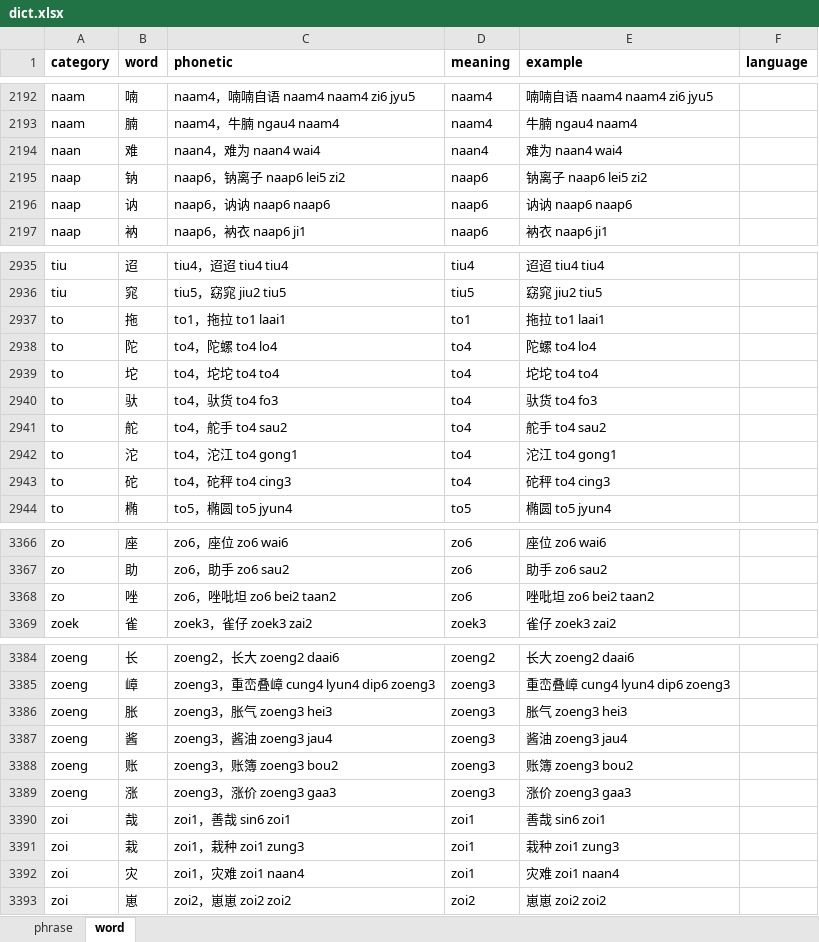
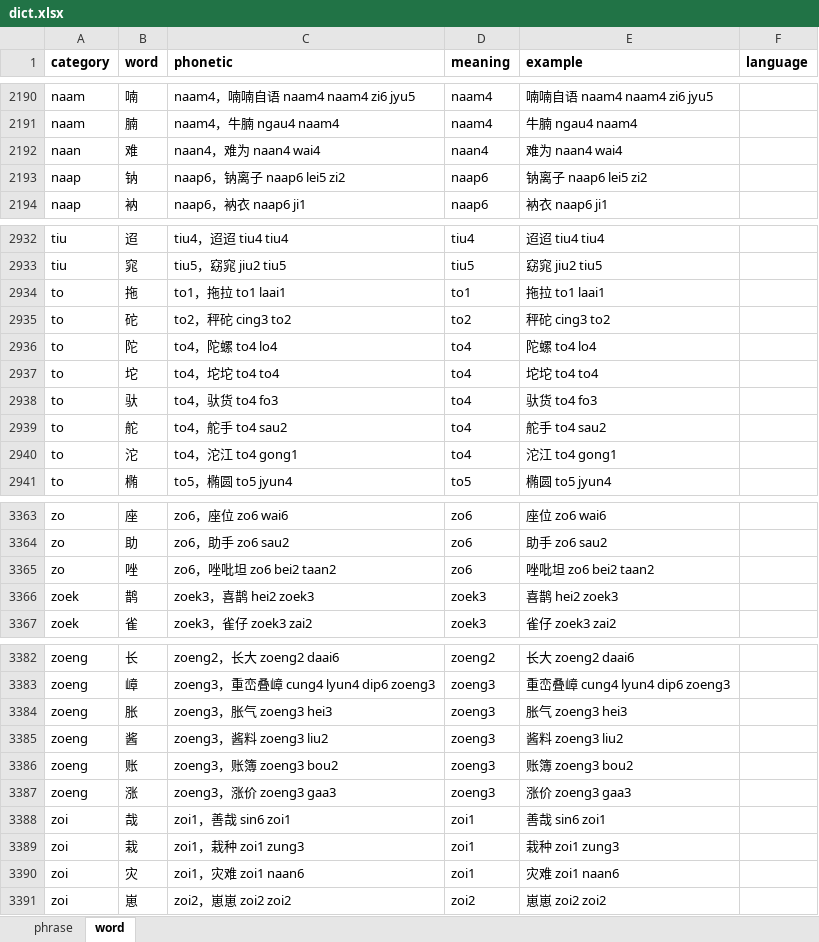
Before and after one commit to viewnn/wordcards, an Excel workbook: dict.xlsx, sheet word, drawn as a sheet; only a part is shown, gaps mark what is left out; values as stored, in another font and other column widths than the file's, no borders; removed rows and columns are numbered as before the commit, all else as after; the diff covers the shown part only; the diff names each change by its address in the sheet, - before the commit and + after, or states it on an @@ line.

```diff
--- a/dict.xlsx (sheet word)
+++ b/dict.xlsx (sheet word)
-row 2196: naap | 讷 | naap6，讷讷 naap6 naap6 | naap6 | 讷讷 naap6 naap6
+row 2935: to | 砣 | to2，秤砣 cing3 to2 | to2 | 秤砣 cing3 to2
-row 2943: to | 砣 | to4，砣秤 to4 cing3 | to4 | 砣秤 to4 cing3
+row 3366: zoek | 鹊 | zoek3，喜鹊 hei2 zoek3 | zoek3 | 喜鹊 hei2 zoek3
-C3385 (phonetic): zoeng3，酱油 zoeng3 jau4
+C3385 (phonetic): zoeng3，酱料 zoeng3 liu2
-E3385 (example): 酱油 zoeng3 jau4
+E3385 (example): 酱料 zoeng3 liu2
-C3390 (phonetic): zoi1，灾难 zoi1 naan4
+C3390 (phonetic): zoi1，灾难 zoi1 naan6
-E3390 (example): 灾难 zoi1 naan4
+E3390 (example): 灾难 zoi1 naan6
```
Also changed, not shown: 2 added rows, 4 removed rows and 29 edited cells elsewhere in this sheet, formulas that keep their value, 3 other files.
